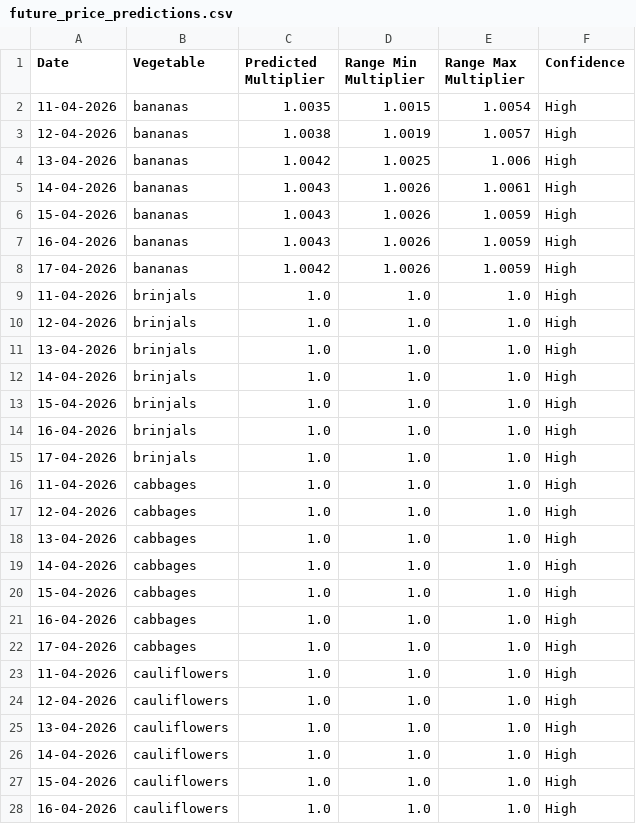
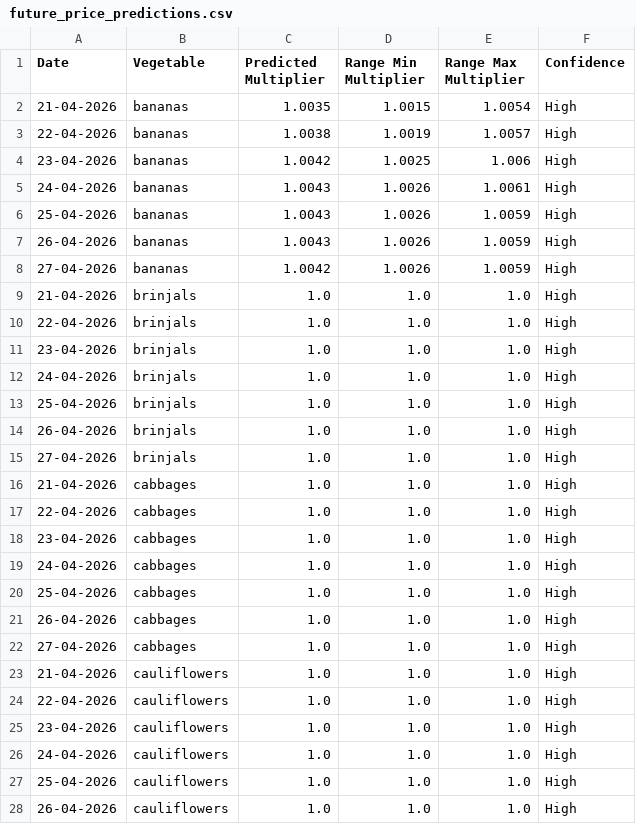
Before and after one commit to Sivaram-Gajivelli/Agrimart, a CSV file: future_price_predictions.csv, drawn as a sheet; only a part is shown; the diff covers the shown part only.

```diff
--- a/future_price_predictions.csv
+++ b/future_price_predictions.csv
@@ -1,28 +1,28 @@
 Date,Vegetable,Predicted Multiplier,Range Min Multiplier,Range Max Multiplier,Confidence
-11-04-2026,bananas,1.0035,1.0015,1.0054,High
-12-04-2026,bananas,1.0038,1.0019,1.0057,High
-13-04-2026,bananas,1.0042,1.0025,1.006,High
-14-04-2026,bananas,1.0043,1.0026,1.0061,High
-15-04-2026,bananas,1.0043,1.0026,1.0059,High
-16-04-2026,bananas,1.0043,1.0026,1.0059,High
-17-04-2026,bananas,1.0042,1.0026,1.0059,High
-11-04-2026,brinjals,1.0,1.0,1.0,High
-12-04-2026,brinjals,1.0,1.0,1.0,High
-13-04-2026,brinjals,1.0,1.0,1.0,High
-14-04-2026,brinjals,1.0,1.0,1.0,High
-15-04-2026,brinjals,1.0,1.0,1.0,High
-16-04-2026,brinjals,1.0,1.0,1.0,High
-17-04-2026,brinjals,1.0,1.0,1.0,High
-11-04-2026,cabbages,1.0,1.0,1.0,High
-12-04-2026,cabbages,1.0,1.0,1.0,High
-13-04-2026,cabbages,1.0,1.0,1.0,High
-14-04-2026,cabbages,1.0,1.0,1.0,High
-15-04-2026,cabbages,1.0,1.0,1.0,High
-16-04-2026,cabbages,1.0,1.0,1.0,High
-17-04-2026,cabbages,1.0,1.0,1.0,High
-11-04-2026,cauliflowers,1.0,1.0,1.0,High
-12-04-2026,cauliflowers,1.0,1.0,1.0,High
-13-04-2026,cauliflowers,1.0,1.0,1.0,High
-14-04-2026,cauliflowers,1.0,1.0,1.0,High
-15-04-2026,cauliflowers,1.0,1.0,1.0,High
-16-04-2026,cauliflowers,1.0,1.0,1.0,High
+21-04-2026,bananas,1.0035,1.0015,1.0054,High
+22-04-2026,bananas,1.0038,1.0019,1.0057,High
+23-04-2026,bananas,1.0042,1.0025,1.006,High
+24-04-2026,bananas,1.0043,1.0026,1.0061,High
+25-04-2026,bananas,1.0043,1.0026,1.0059,High
+26-04-2026,bananas,1.0043,1.0026,1.0059,High
+27-04-2026,bananas,1.0042,1.0026,1.0059,High
+21-04-2026,brinjals,1.0,1.0,1.0,High
+22-04-2026,brinjals,1.0,1.0,1.0,High
+23-04-2026,brinjals,1.0,1.0,1.0,High
+24-04-2026,brinjals,1.0,1.0,1.0,High
+25-04-2026,brinjals,1.0,1.0,1.0,High
+26-04-2026,brinjals,1.0,1.0,1.0,High
+27-04-2026,brinjals,1.0,1.0,1.0,High
+21-04-2026,cabbages,1.0,1.0,1.0,High
+22-04-2026,cabbages,1.0,1.0,1.0,High
+23-04-2026,cabbages,1.0,1.0,1.0,High
+24-04-2026,cabbages,1.0,1.0,1.0,High
+25-04-2026,cabbages,1.0,1.0,1.0,High
+26-04-2026,cabbages,1.0,1.0,1.0,High
+27-04-2026,cabbages,1.0,1.0,1.0,High
+21-04-2026,cauliflowers,1.0,1.0,1.0,High
+22-04-2026,cauliflowers,1.0,1.0,1.0,High
+23-04-2026,cauliflowers,1.0,1.0,1.0,High
+24-04-2026,cauliflowers,1.0,1.0,1.0,High
+25-04-2026,cauliflowers,1.0,1.0,1.0,High
+26-04-2026,cauliflowers,1.0,1.0,1.0,High
```
Also changed, not shown: 64 edited cells elsewhere in this file, 43 other files.
